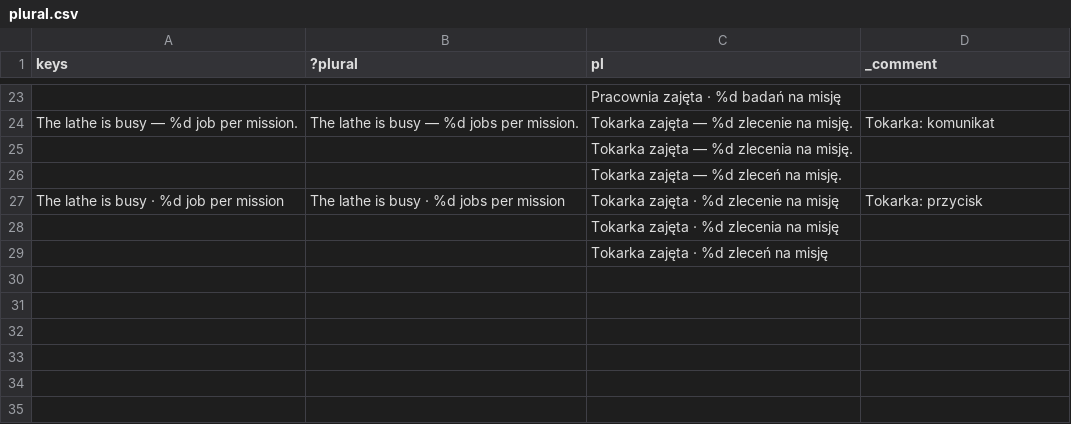
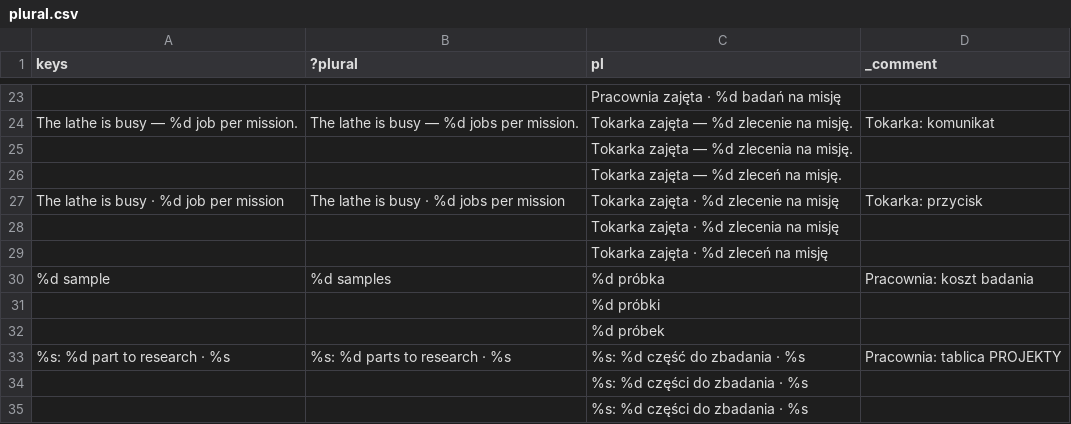
Before and after one commit to ssiwm/gameon, a CSV file: prototype/translations/plural.csv, drawn as a sheet; only a part is shown, gaps mark what is left out; the diff names each change by its address in the sheet, - before the commit and + after, or states it on an @@ line.

```diff
--- a/prototype/translations/plural.csv
+++ b/prototype/translations/plural.csv
+row 30: %d sample | %d samples | %d próbka | Pracownia: koszt badania
+row 31:  |  | %d próbki
+row 32:  |  | %d próbek
+row 33: %s: %d part to research · %s | %s: %d parts to research · %s | %s: %d część do zbadania · %s | Pracownia: tablica PROJEKTY
+row 34:  |  | %s: %d części do zbadania · %s
+row 35:  |  | %s: %d części do zbadania · %s
```
Also changed, not shown: prototype/translations/ui.csv, 10 other files.
